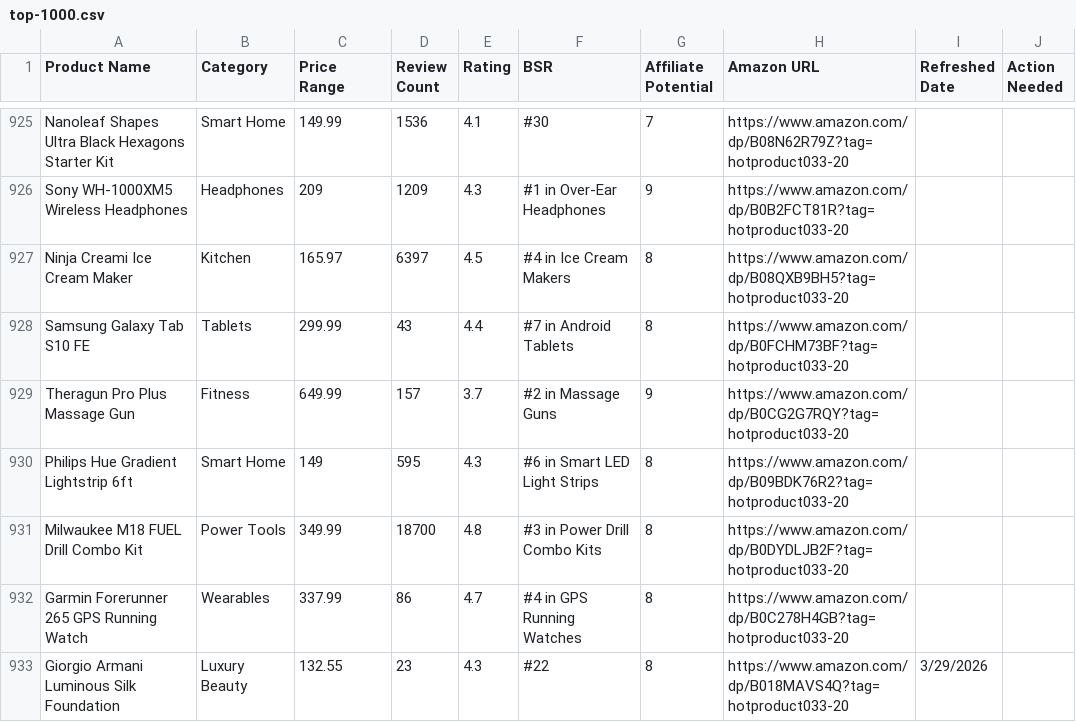
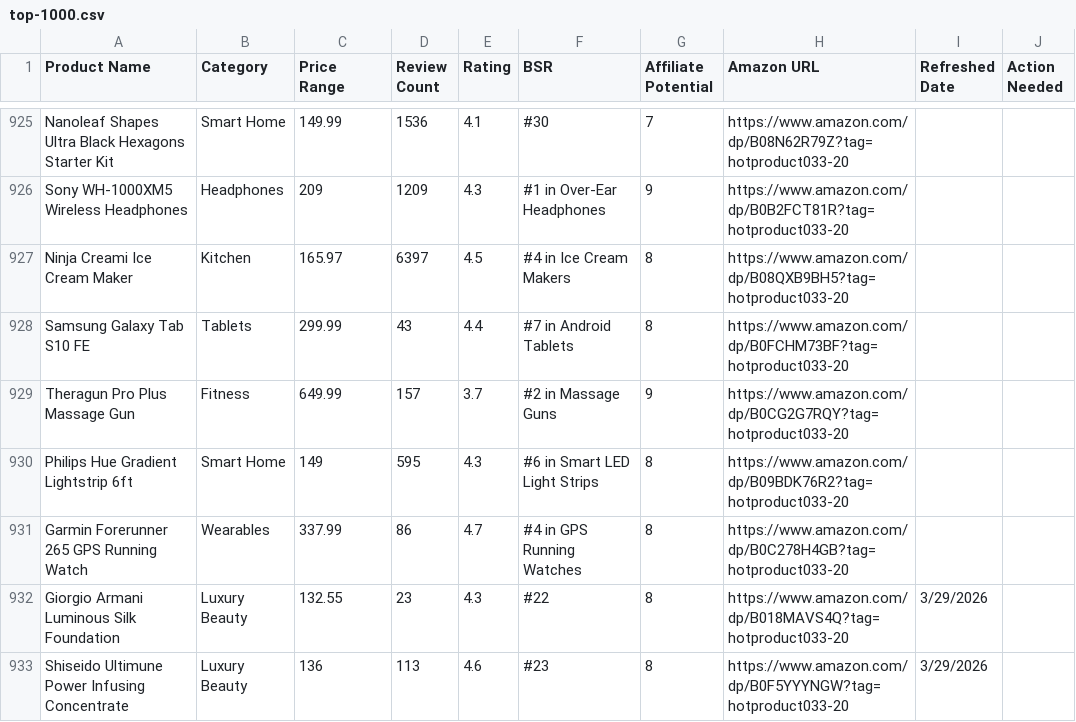
Before and after one commit to hotproductsdot-com/hotproductsdot-v2, a CSV file: products/top-1000.csv, drawn as a sheet; only a part is shown, gaps mark what is left out; the shorter side is filled out with more unchanged rows; the diff names each change by its address in the sheet, - before the commit and + after, or states it on an @@ line.

```diff
--- a/products/top-1000.csv
+++ b/products/top-1000.csv
-row 931: Milwaukee M18 FUEL Drill Combo Kit | Power Tools | 349.99 | 18700 | 4.8 | #3 in Power Drill Combo Kits | 8 | https://www.amazon.com/dp/B0DYDLJB2F?tag=hotproduct033-20
```
Also changed, not shown: marketing-campaigns/post_log.csv.
